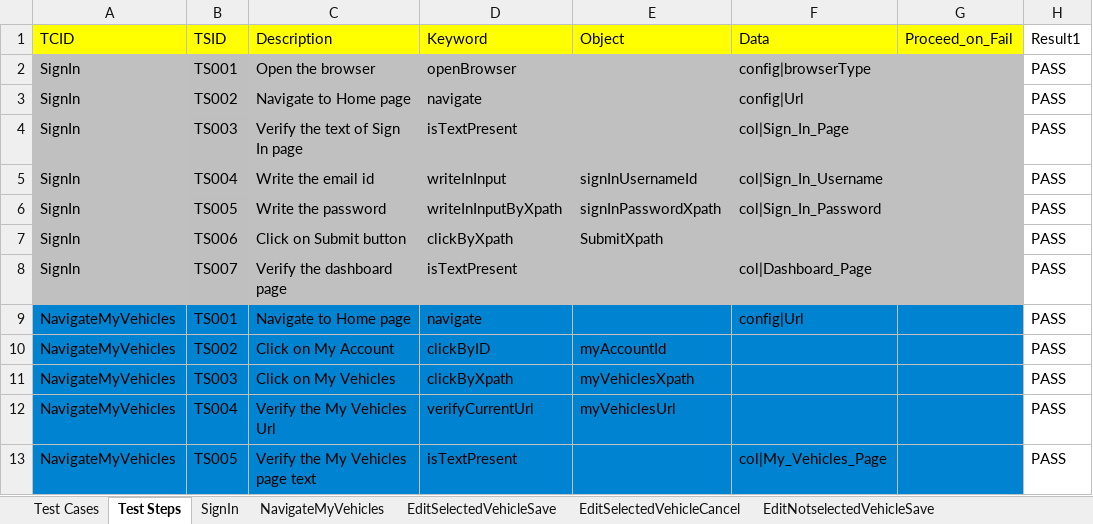
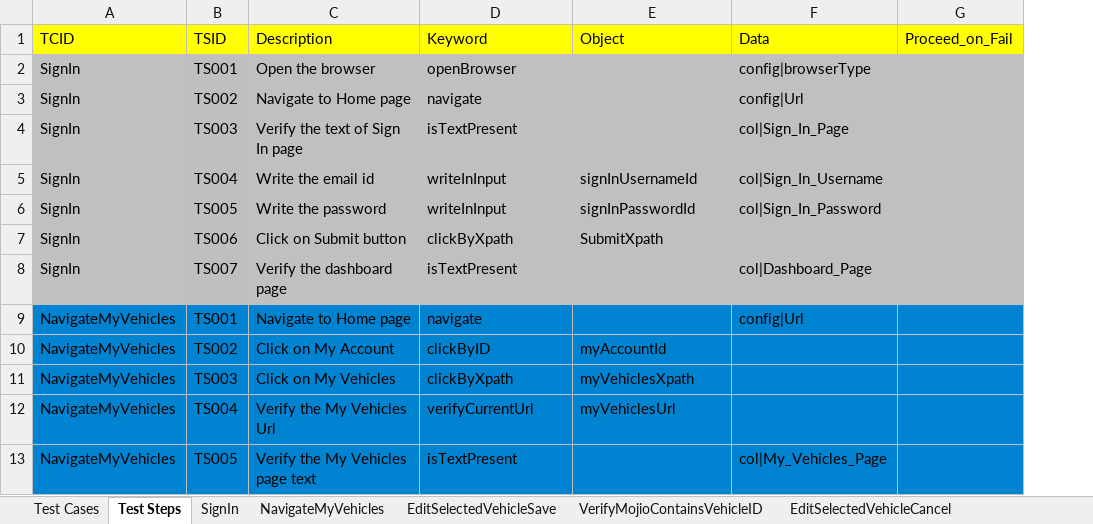
Before and after one commit to vanditj-optimus/MyMojioWebsite, an Excel workbook: MyMojioWebsite/src/com/mojio/xls/MyVehicles.xlsx, sheet Test Steps, drawn as a sheet; only a part is shown; values as stored, in another font and other column widths than the file's, no borders; removed rows and columns are numbered as before the commit, all else as after; the diff covers the shown part only; the diff names each change by its address in the sheet, - before the commit and + after, or states it on an @@ line.

```diff
--- a/MyMojioWebsite/src/com/mojio/xls/MyVehicles.xlsx (sheet Test Steps)
+++ b/MyMojioWebsite/src/com/mojio/xls/MyVehicles.xlsx (sheet Test Steps)
+sheet tab: VerifyMojioContainsVehicleID
-column H (Result1), rows 2-13: all PASS
-D6 (Keyword): writeInInputByXpath
+D6 (Keyword): writeInInput
-E6 (Object): signInPasswordXpath
+E6 (Object): signInPasswordId
```
Also changed, not shown: other rows of this sheet, sheet EditSelectedVehicleSave, sheet NavigateMyVehicles, sheet SelectVehicle, sheet EditNotselectedVehicleSave, sheet EditSelectedVehicleCancel, sheet EditNotSelectedVehicleCancel, 3 more sheets, MyMojioWebsite/src/com/mojio/xls/ClaimMojio.xlsx, MyMojioWebsite/src/com/mojio/xls/Dashboard_Page.xlsx, 6 other files.
